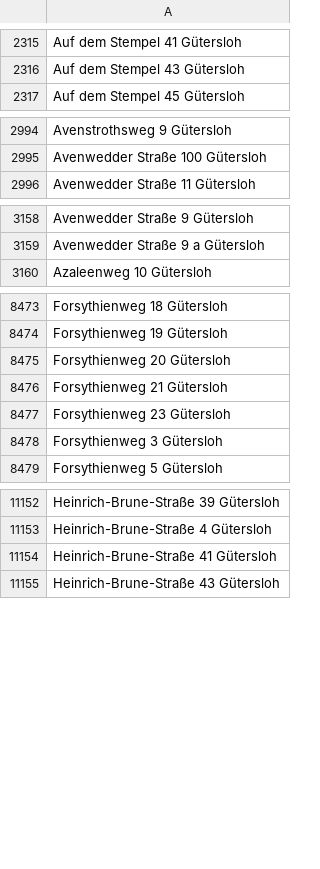
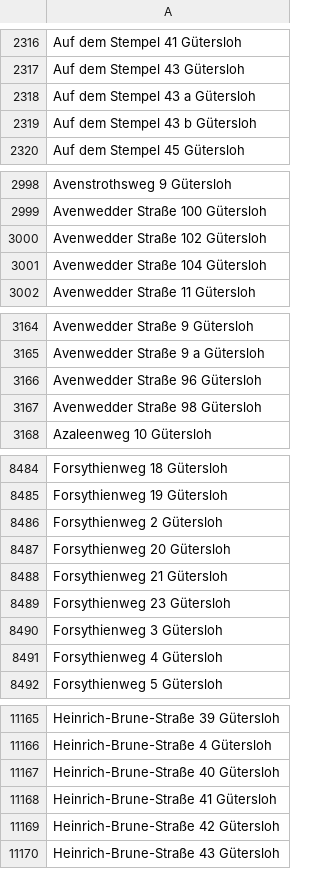
Before and after one commit to flohoff/kreisgt-addressentwicklung, a CSV file: Guetersloh.csv, drawn as a sheet; only a part is shown, gaps mark what is left out; the diff covers the shown part only.

```diff
--- a/Guetersloh.csv
+++ b/Guetersloh.csv
@@ -2316,2 +2317,4 @@ Auf dem Stempel 41 Gütersloh
 Auf dem Stempel 43 Gütersloh
+Auf dem Stempel 43 a Gütersloh
+Auf dem Stempel 43 b Gütersloh
 Auf dem Stempel 45 Gütersloh
@@ -2995,2 +2999,4 @@ Avenstrothsweg 9 Gütersloh
 Avenwedder Straße 100 Gütersloh
+Avenwedder Straße 102 Gütersloh
+Avenwedder Straße 104 Gütersloh
 Avenwedder Straße 11 Gütersloh
@@ -3159,2 +3165,4 @@ Avenwedder Straße 9 Gütersloh
 Avenwedder Straße 9 a Gütersloh
+Avenwedder Straße 96 Gütersloh
+Avenwedder Straße 98 Gütersloh
 Azaleenweg 10 Gütersloh
@@ -8474,2 +8485,3 @@ Forsythienweg 18 Gütersloh
 Forsythienweg 19 Gütersloh
+Forsythienweg 2 Gütersloh
 Forsythienweg 20 Gütersloh
@@ -8478,2 +8490,3 @@ Forsythienweg 23 Gütersloh
 Forsythienweg 3 Gütersloh
+Forsythienweg 4 Gütersloh
 Forsythienweg 5 Gütersloh
@@ -11153,3 +11166,5 @@ Heinrich-Brune-Straße 39 Gütersloh
 Heinrich-Brune-Straße 4 Gütersloh
+Heinrich-Brune-Straße 40 Gütersloh
 Heinrich-Brune-Straße 41 Gütersloh
+Heinrich-Brune-Straße 42 Gütersloh
 Heinrich-Brune-Straße 43 Gütersloh
```
Also changed, not shown: 16 added rows and 1 removed row elsewhere in this file, Borgholzhausen.csv, HalleWestf.csv, 7 other files.
